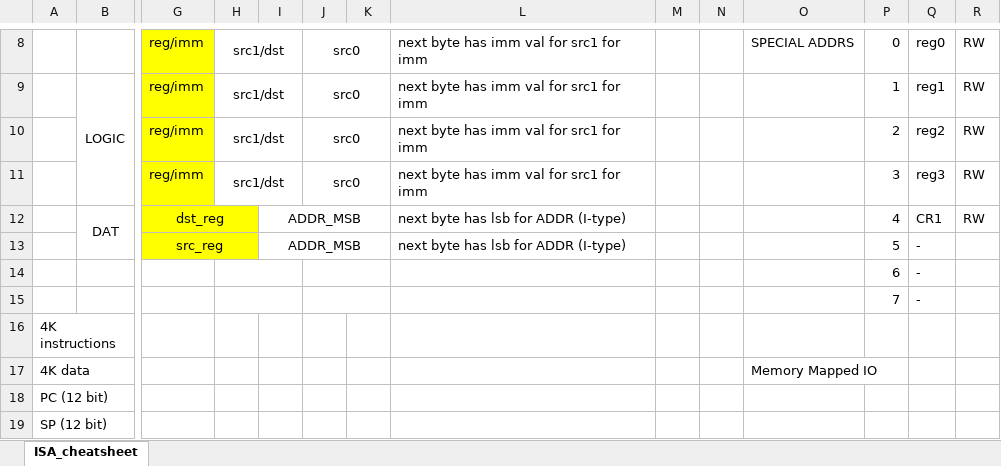
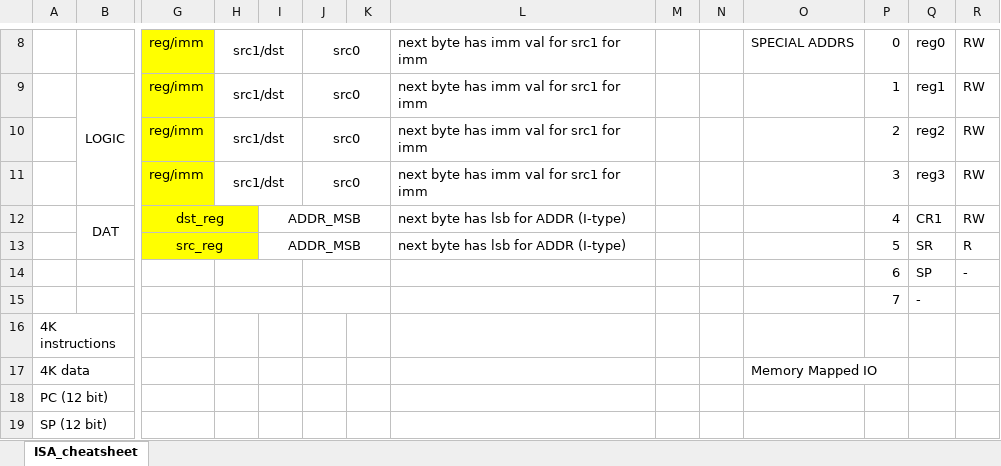
Before and after one commit to supratimdas/NoobsCpu-8bit, an Excel workbook: Doc/simple_cpu_isa.xlsx, sheet ISA_cheatsheet, drawn as a sheet; only a part is shown, gaps mark what is left out; values as stored, in another font and other column widths than the file's, no borders; removed rows and columns are numbered as before the commit, all else as after; rows hold the shown columns only; the diff names each change by its address in the sheet, - before the commit and + after, or states it on an @@ line.

```diff
--- a/Doc/simple_cpu_isa.xlsx (sheet ISA_cheatsheet)
+++ b/Doc/simple_cpu_isa.xlsx (sheet ISA_cheatsheet)
-Q13: -
+Q13: SR
-R13: (empty)
+R13: R
-row 14:  |  |  |  |  |  |  |  |  |  |  | 6 | -
+row 14:  |  |  |  |  |  |  |  |  |  |  | 6 | SP | -
```
Also changed, not shown: 12 other files.
